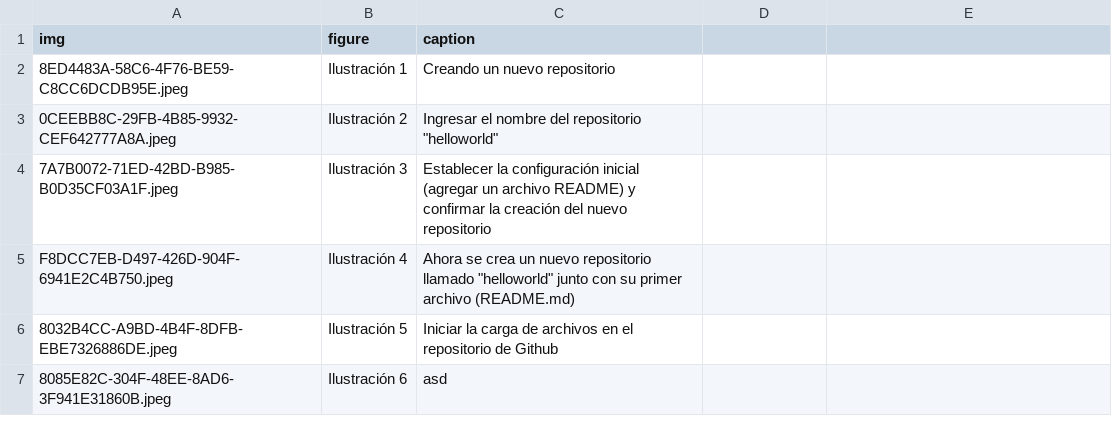
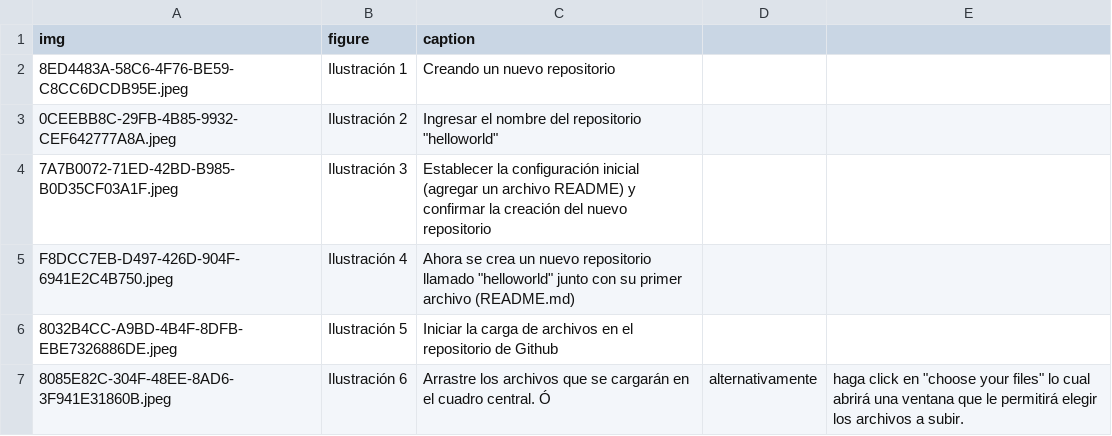
Before and after one commit to streamlit/30days-spanish, a CSV file: content/figures/Day6.csv, drawn as a sheet.

Commit message:
fix

```diff
--- a/content/figures/Day6.csv
+++ b/content/figures/Day6.csv
@@ -6,2 +6,2 @@ F8DCC7EB-D497-426D-904F-6941E2C4B750.jpeg, Ilustración 4, Ahora se crea un nuev
 8032B4CC-A9BD-4B4F-8DFB-EBE7326886DE.jpeg, Ilustración 5, Iniciar la carga de archivos en el repositorio de Github
-8085E82C-304F-48EE-8AD6-3F941E31860B.jpeg, Ilustración 6, asd
+8085E82C-304F-48EE-8AD6-3F941E31860B.jpeg, Ilustración 6, Arrastre los archivos que se cargarán en el cuadro central. Ó, alternativamente, haga click en "choose your files" lo cual abrirá una ventana que le permitirá elegir los archivos a subir.
```
